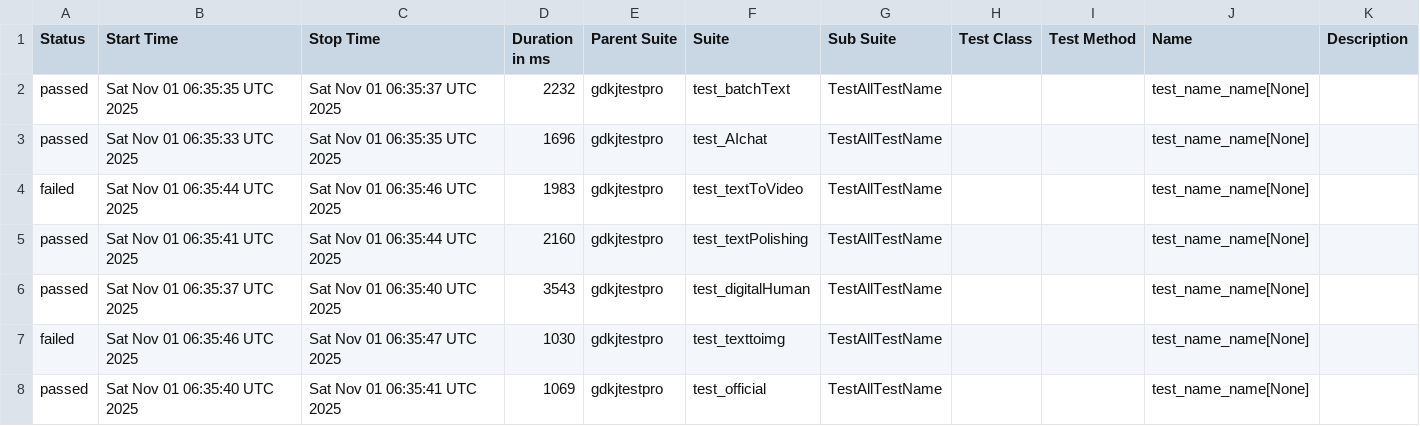
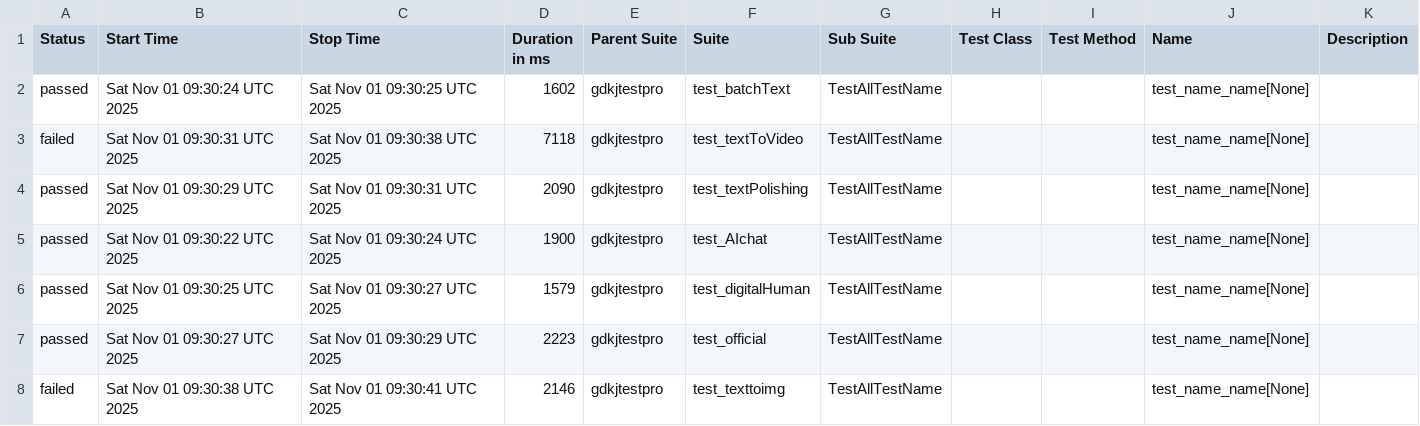
Before and after one commit to cmd-is-xka/gdkj, a CSV file: data/suites.csv, drawn as a sheet.

```diff
--- a/data/suites.csv
+++ b/data/suites.csv
@@ -1,8 +1,8 @@
 "Status","Start Time","Stop Time","Duration in ms","Parent Suite","Suite","Sub Suite","Test Class","Test Method","Name","Description"
-"passed","Sat Nov 01 06:35:35 UTC 2025","Sat Nov 01 06:35:37 UTC 2025","2232","gdkjtestpro","test_batchText","TestAllTestName","","","test_name_name[None]",""
-"passed","Sat Nov 01 06:35:33 UTC 2025","Sat Nov 01 06:35:35 UTC 2025","1696","gdkjtestpro","test_AIchat","TestAllTestName","","","test_name_name[None]",""
-"failed","Sat Nov 01 06:35:44 UTC 2025","Sat Nov 01 06:35:46 UTC 2025","1983","gdkjtestpro","test_textToVideo","TestAllTestName","","","test_name_name[None]",""
-"passed","Sat Nov 01 06:35:41 UTC 2025","Sat Nov 01 06:35:44 UTC 2025","2160","gdkjtestpro","test_textPolishing","TestAllTestName","","","test_name_name[None]",""
-"passed","Sat Nov 01 06:35:37 UTC 2025","Sat Nov 01 06:35:40 UTC 2025","3543","gdkjtestpro","test_digitalHuman","TestAllTestName","","","test_name_name[None]",""
-"failed","Sat Nov 01 06:35:46 UTC 2025","Sat Nov 01 06:35:47 UTC 2025","1030","gdkjtestpro","test_texttoimg","TestAllTestName","","","test_name_name[None]",""
-"passed","Sat Nov 01 06:35:40 UTC 2025","Sat Nov 01 06:35:41 UTC 2025","1069","gdkjtestpro","test_official","TestAllTestName","","","test_name_name[None]",""
+"passed","Sat Nov 01 09:30:24 UTC 2025","Sat Nov 01 09:30:25 UTC 2025","1602","gdkjtestpro","test_batchText","TestAllTestName","","","test_name_name[None]",""
+"failed","Sat Nov 01 09:30:31 UTC 2025","Sat Nov 01 09:30:38 UTC 2025","7118","gdkjtestpro","test_textToVideo","TestAllTestName","","","test_name_name[None]",""
+"passed","Sat Nov 01 09:30:29 UTC 2025","Sat Nov 01 09:30:31 UTC 2025","2090","gdkjtestpro","test_textPolishing","TestAllTestName","","","test_name_name[None]",""
+"passed","Sat Nov 01 09:30:22 UTC 2025","Sat Nov 01 09:30:24 UTC 2025","1900","gdkjtestpro","test_AIchat","TestAllTestName","","","test_name_name[None]",""
+"passed","Sat Nov 01 09:30:25 UTC 2025","Sat Nov 01 09:30:27 UTC 2025","1579","gdkjtestpro","test_digitalHuman","TestAllTestName","","","test_name_name[None]",""
+"passed","Sat Nov 01 09:30:27 UTC 2025","Sat Nov 01 09:30:29 UTC 2025","2223","gdkjtestpro","test_official","TestAllTestName","","","test_name_name[None]",""
+"failed","Sat Nov 01 09:30:38 UTC 2025","Sat Nov 01 09:30:41 UTC 2025","2146","gdkjtestpro","test_texttoimg","TestAllTestName","","","test_name_name[None]",""
```
Also changed, not shown: 29 other files.
